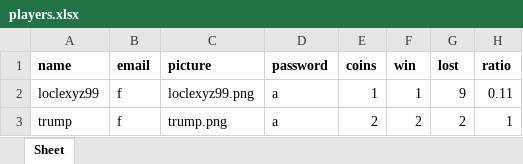
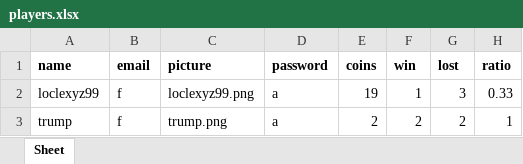
Before and after one commit to TanLocLouis/HCMUS-K23-G9-GAME, an Excel workbook: players.xlsx, sheet Sheet, drawn as a sheet; values as stored, in another font and other column widths than the file's, no borders; the diff names each change by its address in the sheet, - before the commit and + after, or states it on an @@ line.

```diff
--- a/players.xlsx (sheet Sheet)
+++ b/players.xlsx (sheet Sheet)
-E2 (coins): 1
+E2 (coins): 19
-G2 (lost): 9
+G2 (lost): 3
-H2 (ratio): 0.11
+H2 (ratio): 0.33
```
Also changed, not shown: result/results.xlsx, 1 other file.
